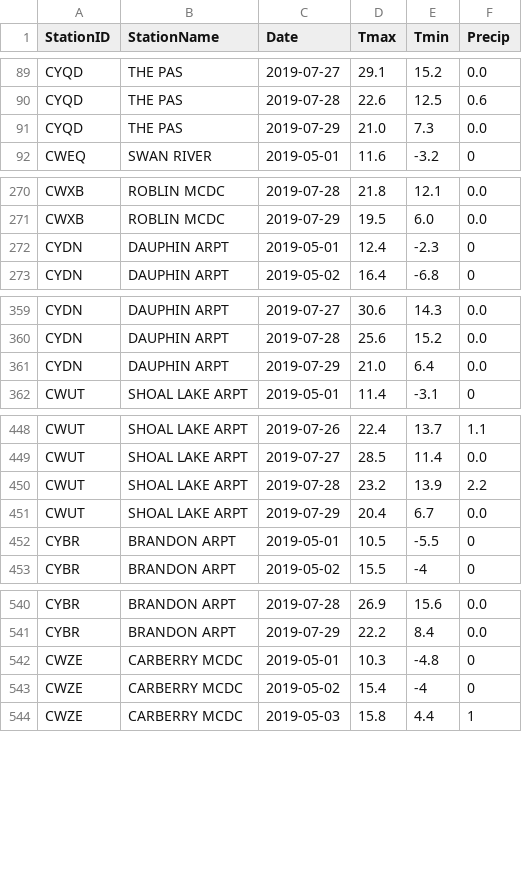
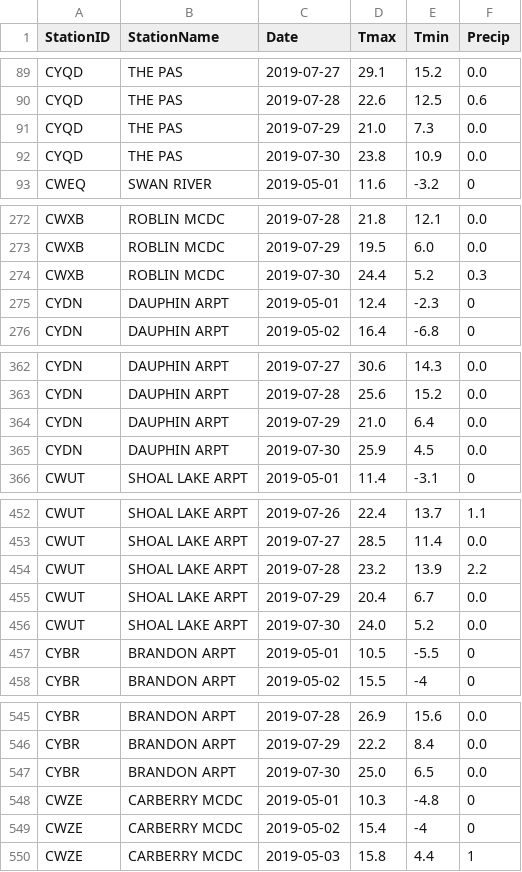
Before and after one commit to charleamaoAGR/AgWeather, a CSV file: AgAuto/DailyEC.csv, drawn as a sheet; only a part is shown, gaps mark what is left out; the diff covers the shown part only; the diff names each change by its address in the sheet, - before the commit and + after, or states it on an @@ line.

Commit message:
Updated to pick alternative station data if desired

```diff
--- a/AgAuto/DailyEC.csv
+++ b/AgAuto/DailyEC.csv
+row 92: CYQD | THE PAS | 2019-07-30 | 23.8 | 10.9 | 0.0
+row 274: CWXB | ROBLIN MCDC | 2019-07-30 | 24.4 | 5.2 | 0.3
+row 365: CYDN | DAUPHIN ARPT | 2019-07-30 | 25.9 | 4.5 | 0.0
+row 456: CWUT | SHOAL LAKE ARPT | 2019-07-30 | 24.0 | 5.2 | 0.0
+row 547: CYBR | BRANDON ARPT | 2019-07-30 | 25.0 | 6.5 | 0.0
```
Also changed, not shown: 19 added rows elsewhere in this file, AgAuto/raw_output_data/output.csv, 3 other files.
